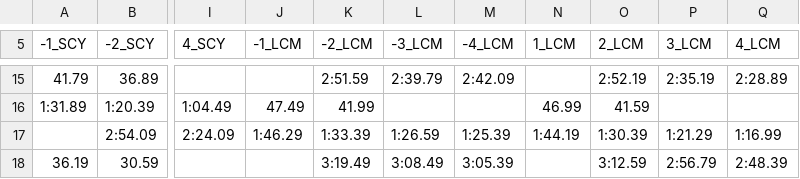
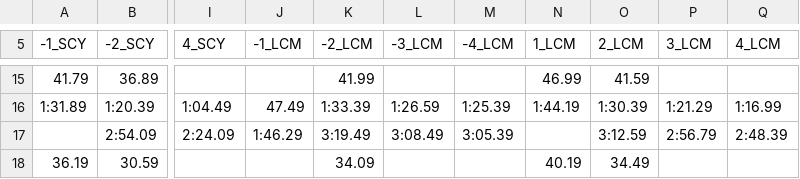
Before and after one commit to TheReddKing/swimtimestandards, a CSV file: 2020_STAGS.csv, drawn as a sheet; only a part is shown, gaps mark what is left out; the diff covers the shown part only; the diff names each change by its address in the sheet, - before the commit and + after, or states it on an @@ line.

```diff
--- a/2020_STAGS.csv
+++ b/2020_STAGS.csv
-K15 (-2_LCM): 2:51.59
+K15 (-2_LCM): 41.99
-L15 (-3_LCM): 2:39.79
+L15 (-3_LCM): (empty)
-M15 (-4_LCM): 2:42.09
+M15 (-4_LCM): (empty)
-N15 (1_LCM): (empty)
+N15 (1_LCM): 46.99
-O15 (2_LCM): 2:52.19
+O15 (2_LCM): 41.59
-P15 (3_LCM): 2:35.19
+P15 (3_LCM): (empty)
-Q15 (4_LCM): 2:28.89
+Q15 (4_LCM): (empty)
-K16 (-2_LCM): 41.99
+K16 (-2_LCM): 1:33.39
-L16 (-3_LCM): (empty)
+L16 (-3_LCM): 1:26.59
-M16 (-4_LCM): (empty)
+M16 (-4_LCM): 1:25.39
-N16 (1_LCM): 46.99
+N16 (1_LCM): 1:44.19
-O16 (2_LCM): 41.59
+O16 (2_LCM): 1:30.39
-P16 (3_LCM): (empty)
+P16 (3_LCM): 1:21.29
-Q16 (4_LCM): (empty)
+Q16 (4_LCM): 1:16.99
-K17 (-2_LCM): 1:33.39
+K17 (-2_LCM): 3:19.49
-L17 (-3_LCM): 1:26.59
+L17 (-3_LCM): 3:08.49
-M17 (-4_LCM): 1:25.39
+M17 (-4_LCM): 3:05.39
-N17 (1_LCM): 1:44.19
+N17 (1_LCM): (empty)
-O17 (2_LCM): 1:30.39
+O17 (2_LCM): 3:12.59
-P17 (3_LCM): 1:21.29
+P17 (3_LCM): 2:56.79
-Q17 (4_LCM): 1:16.99
+Q17 (4_LCM): 2:48.39
-K18 (-2_LCM): 3:19.49
+K18 (-2_LCM): 34.09
-L18 (-3_LCM): 3:08.49
+L18 (-3_LCM): (empty)
-M18 (-4_LCM): 3:05.39
+M18 (-4_LCM): (empty)
-N18 (1_LCM): (empty)
+N18 (1_LCM): 40.19
-O18 (2_LCM): 3:12.59
+O18 (2_LCM): 34.49
-P18 (3_LCM): 2:56.79
+P18 (3_LCM): (empty)
-Q18 (4_LCM): 2:48.39
+Q18 (4_LCM): (empty)
```
Also changed, not shown: 49 edited cells elsewhere in this file.
